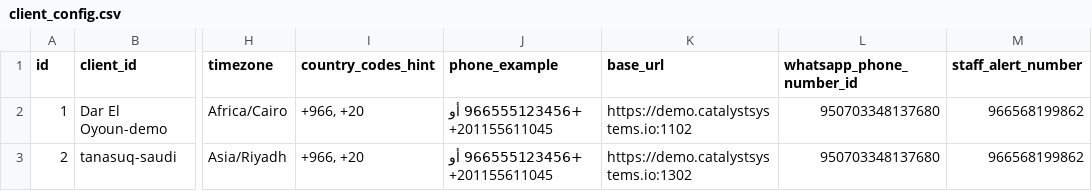
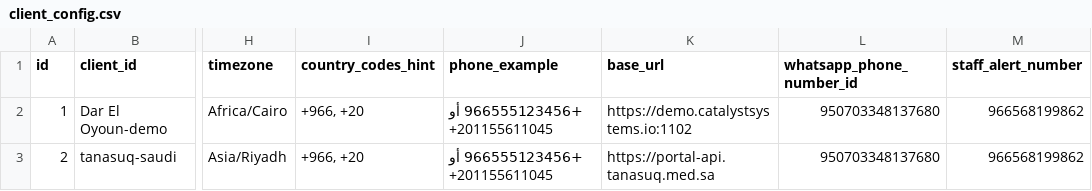
Before and after one commit to axonwork336-lab/multi, a CSV file: client_config.csv, drawn as a sheet; only a part is shown, gaps mark what is left out; the diff names each change by its address in the sheet, - before the commit and + after, or states it on an @@ line.

Commit message:
Update client_config.csv

```diff
--- a/client_config.csv
+++ b/client_config.csv
-K3 (base_url): https://demo.catalystsystems.io:1302
+K3 (base_url): https://portal-api.tanasuq.med.sa
```
